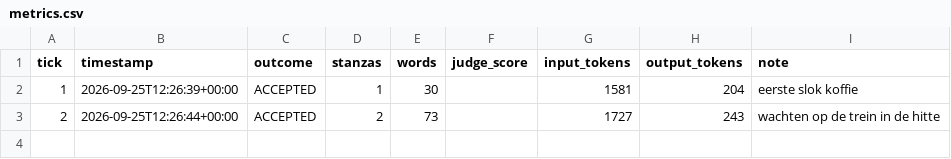
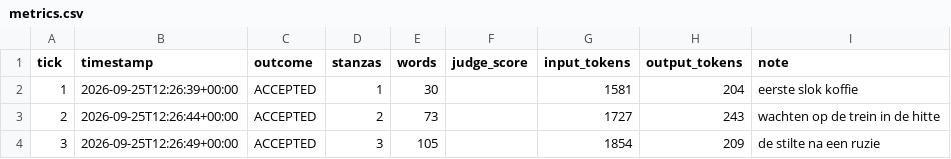
Before and after one commit to lrjohnst/juno, a CSV file: mission/metrics.csv, drawn as a sheet; the diff names each change by its address in the sheet, - before the commit and + after, or states it on an @@ line.

Commit message:
tick 3: accepted — de stilte na een ruzie

```diff
--- a/mission/metrics.csv
+++ b/mission/metrics.csv
+row 4: 3 | 2026-09-25T12:26:49+00:00 | ACCEPTED | 3 | 105 |  | 1854 | 209 | de stilte na een ruzie
```
Also changed, not shown: 4 other files.
